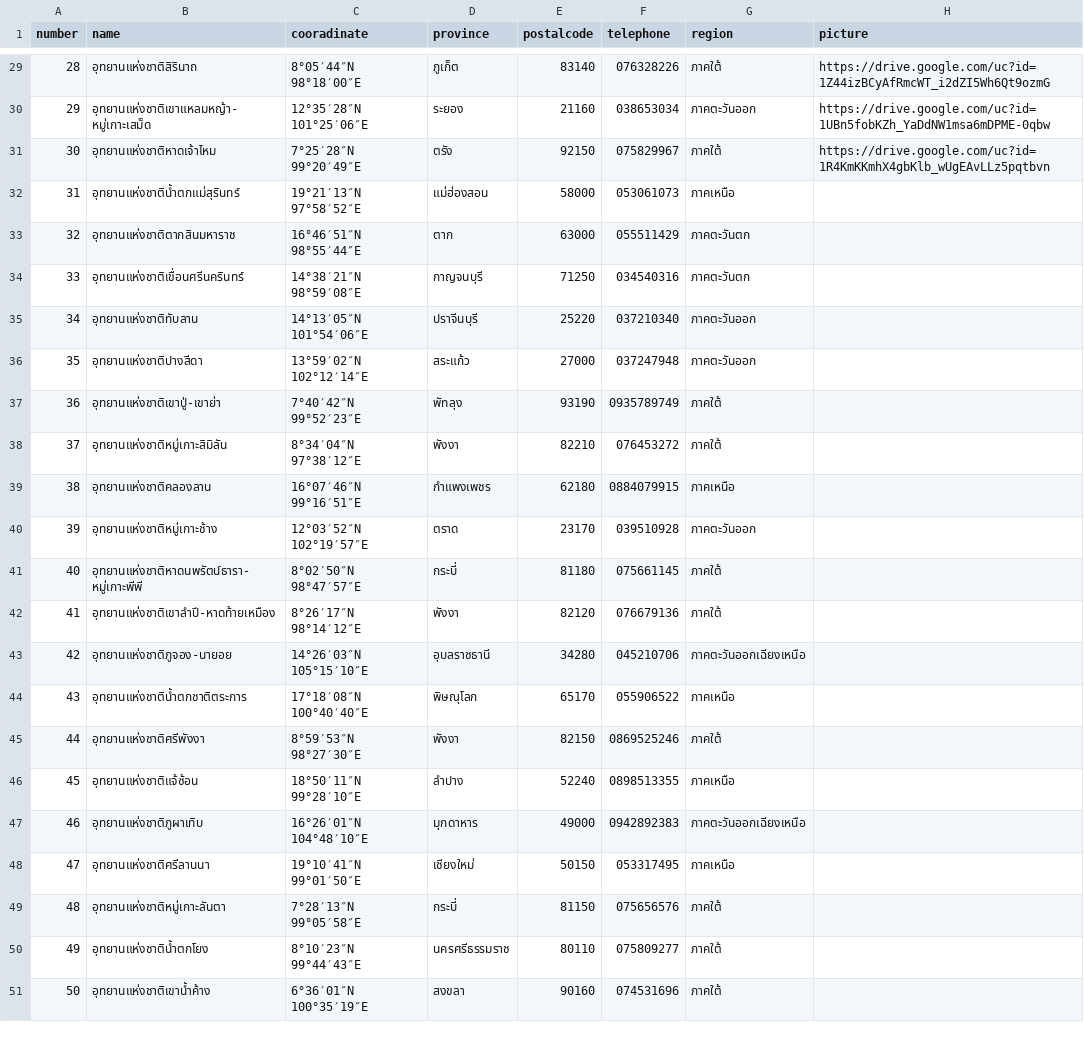
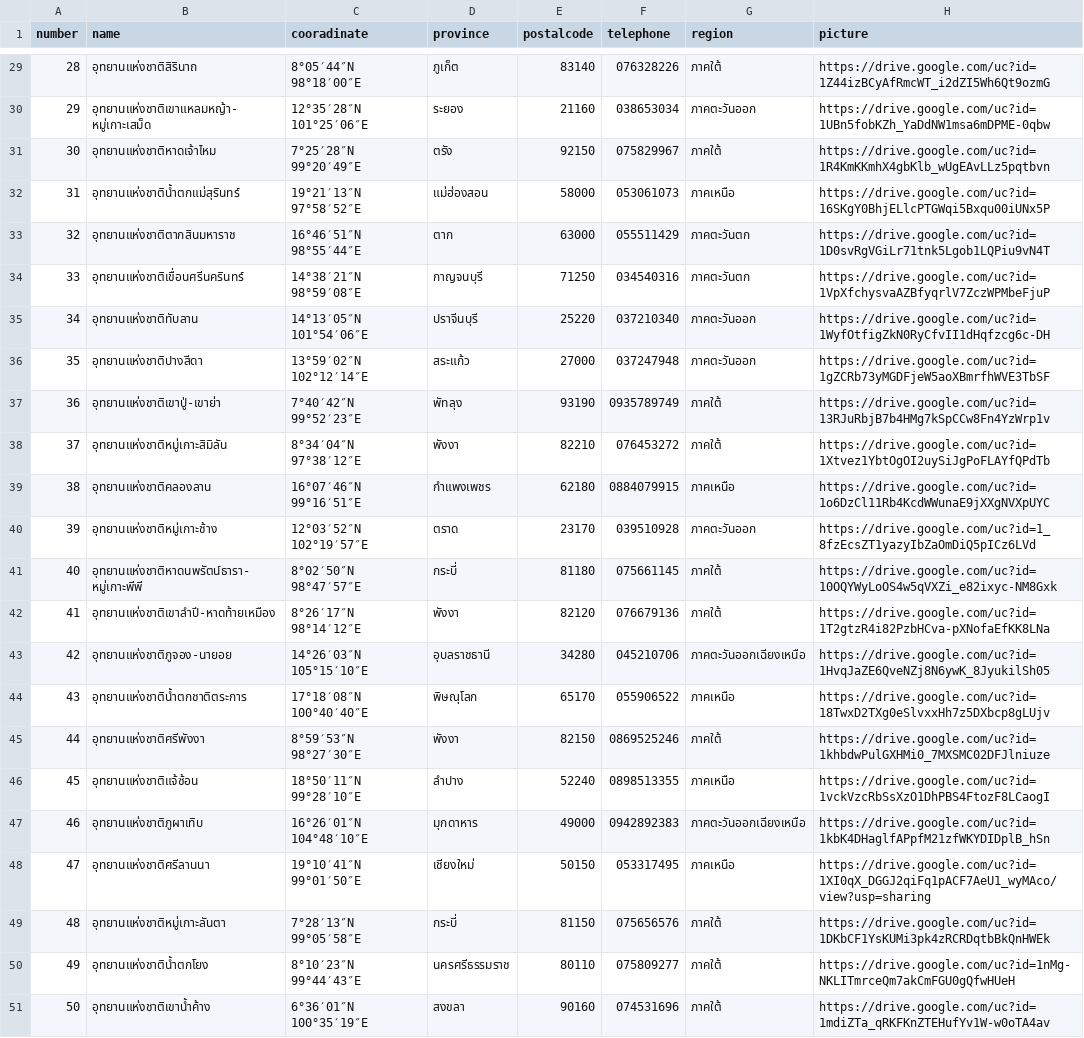
Before and after one commit to FaiiFaiipuipui/CEDT_Y1T2_backend-campgroundbooking, a CSV file: SampleCampground.csv, drawn as a sheet; only a part is shown, gaps mark what is left out.

Commit message:
Update SampleCampground

```diff
--- a/SampleCampground.csv
+++ b/SampleCampground.csv
@@ -31,21 +31,21 @@ number,name,cooradinate,province,postalcode,telephone,region,picture
 30,อุทยานแห่งชาติหาดเจ้าไหม,7°25′28″N 99°20′49″E,ตรัง,92150,075829967,ภาคใต้,https://drive.google.com/uc?id=1R4KmKKmhX4gbKlb_wUgEAvLLz5pqtbvn
-31,อุทยานแห่งชาติน้ำตกแม่สุรินทร์,19°21′13″N 97°58′52″E,แม่ฮ่องสอน,58000,053061073,ภาคเหนือ,
-32,อุทยานแห่งชาติตากสินมหาราช,16°46′51″N 98°55′44″E,ตาก,63000,055511429,ภาคตะวันตก,
-33,อุทยานแห่งชาติเขื่อนศรีนครินทร์,14°38′21″N 98°59′08″E,กาญจนบุรี,71250,034540316,ภาคตะวันตก,
-34,อุทยานแห่งชาติทับลาน,14°13′05″N 101°54′06″E,ปราจีนบุรี,25220,037210340,ภาคตะวันออก,
-35,อุทยานแห่งชาติปางสีดา,13°59′02″N 102°12′14″E,สระแก้ว,27000,037247948,ภาคตะวันออก,
-36,อุทยานแห่งชาติเขาปู่-เขาย่า,7°40′42″N 99°52′23″E,พัทลุง,93190,0935789749,ภาคใต้,
-37,อุทยานแห่งชาติหมู่เกาะสิมิลัน,8°34′04″N 97°38′12″E,พังงา,82210,076453272,ภาคใต้,
-38,อุทยานแห่งชาติคลองลาน,16°07′46″N 99°16′51″E,กำแพงเพชร,62180,0884079915,ภาคเหนือ,
-39,อุทยานแห่งชาติหมู่เกาะช้าง,12°03′52″N 102°19′57″E,ตราด,23170,039510928,ภาคตะวันออก,
-40,อุทยานแห่งชาติหาดนพรัตน์ธารา-หมู่เกาะพีพี,8°02′50″N 98°47′57″E,กระบี่,81180,075661145,ภาคใต้,
-41,อุทยานแห่งชาติเขาลำปี-หาดท้ายเหมือง,8°26′17″N 98°14′12″E,พังงา,82120,076679136,ภาคใต้,
-42,อุทยานแห่งชาติภูจอง-นายอย,14°26′03″N 105°15′10″E,อุบลราชธานี,34280,045210706,ภาคตะวันออกเฉียงเหนือ,
-43,อุทยานแห่งชาติน้ำตกชาติตระการ,17°18′08″N 100°40′40″E,พิษณุโลก,65170,055906522,ภาคเหนือ,
-44,อุทยานแห่งชาติศรีพังงา,8°59′53″N 98°27′30″E,พังงา,82150,0869525246,ภาคใต้,
-45,อุทยานแห่งชาติแจ้ซ้อน,18°50′11″N 99°28′10″E,ลำปาง,52240,0898513355,ภาคเหนือ,
-46,อุทยานแห่งชาติภูผาเทิบ,16°26′01″N 104°48′10″E,มุกดาหาร,49000,0942892383,ภาคตะวันออกเฉียงเหนือ,
-47,อุทยานแห่งชาติศรีลานนา,19°10′41″N 99°01′50″E,เชียงใหม่,50150,053317495,ภาคเหนือ,
-48,อุทยานแห่งชาติหมู่เกาะลันตา,7°28′13″N 99°05′58″E,กระบี่,81150,075656576,ภาคใต้,
-49,อุทยานแห่งชาติน้ำตกโยง,8°10′23″N 99°44′43″E,นครศรีธรรมราช,80110,075809277,ภาคใต้,
-50,อุทยานแห่งชาติเขาน้ำค้าง,6°36′01″N 100°35′19″E,สงขลา,90160,074531696,ภาคใต้,
+31,อุทยานแห่งชาติน้ำตกแม่สุรินทร์,19°21′13″N 97°58′52″E,แม่ฮ่องสอน,58000,053061073,ภาคเหนือ,https://drive.google.com/uc?id=16SKgY0BhjELlcPTGWqi5Bxqu00iUNx5P
+32,อุทยานแห่งชาติตากสินมหาราช,16°46′51″N 98°55′44″E,ตาก,63000,055511429,ภาคตะวันตก,https://drive.google.com/uc?id=1D0svRgVGiLr71tnk5Lgob1LQPiu9vN4T
+33,อุทยานแห่งชาติเขื่อนศรีนครินทร์,14°38′21″N 98°59′08″E,กาญจนบุรี,71250,034540316,ภาคตะวันตก,https://drive.google.com/uc?id=1VpXfchysvaAZBfyqrlV7ZczWPMbeFjuP
+34,อุทยานแห่งชาติทับลาน,14°13′05″N 101°54′06″E,ปราจีนบุรี,25220,037210340,ภาคตะวันออก,https://drive.google.com/uc?id=1WyfOtfigZkN0RyCfvII1dHqfzcg6c-DH
+35,อุทยานแห่งชาติปางสีดา,13°59′02″N 102°12′14″E,สระแก้ว,27000,037247948,ภาคตะวันออก,https://drive.google.com/uc?id=1gZCRb73yMGDFjeW5aoXBmrfhWVE3TbSF
+36,อุทยานแห่งชาติเขาปู่-เขาย่า,7°40′42″N 99°52′23″E,พัทลุง,93190,0935789749,ภาคใต้,https://drive.google.com/uc?id=13RJuRbjB7b4HMg7kSpCCw8Fn4YzWrp1v
+37,อุทยานแห่งชาติหมู่เกาะสิมิลัน,8°34′04″N 97°38′12″E,พังงา,82210,076453272,ภาคใต้,https://drive.google.com/uc?id=1Xtvez1YbtOgOI2uySiJgPoFLAYfQPdTb
+38,อุทยานแห่งชาติคลองลาน,16°07′46″N 99°16′51″E,กำแพงเพชร,62180,0884079915,ภาคเหนือ,https://drive.google.com/uc?id=1o6DzCl11Rb4KcdWWunaE9jXXgNVXpUYC
+39,อุทยานแห่งชาติหมู่เกาะช้าง,12°03′52″N 102°19′57″E,ตราด,23170,039510928,ภาคตะวันออก,https://drive.google.com/uc?id=1_8fzEcsZT1yazyIbZaOmDiQ5pICz6LVd
+40,อุทยานแห่งชาติหาดนพรัตน์ธารา-หมู่เกาะพีพี,8°02′50″N 98°47′57″E,กระบี่,81180,075661145,ภาคใต้,https://drive.google.com/uc?id=10OQYWyLoOS4w5qVXZi_e82ixyc-NM8Gxk
+41,อุทยานแห่งชาติเขาลำปี-หาดท้ายเหมือง,8°26′17″N 98°14′12″E,พังงา,82120,076679136,ภาคใต้,https://drive.google.com/uc?id=1T2gtzR4i82PzbHCva-pXNofaEfKK8LNa
+42,อุทยานแห่งชาติภูจอง-นายอย,14°26′03″N 105°15′10″E,อุบลราชธานี,34280,045210706,ภาคตะวันออกเฉียงเหนือ,https://drive.google.com/uc?id=1HvqJaZE6QveNZj8N6ywK_8JyukilSh05
+43,อุทยานแห่งชาติน้ำตกชาติตระการ,17°18′08″N 100°40′40″E,พิษณุโลก,65170,055906522,ภาคเหนือ,https://drive.google.com/uc?id=18TwxD2TXg0eSlvxxHh7z5DXbcp8gLUjv
+44,อุทยานแห่งชาติศรีพังงา,8°59′53″N 98°27′30″E,พังงา,82150,0869525246,ภาคใต้,https://drive.google.com/uc?id=1khbdwPulGXHMi0_7MXSMC02DFJlniuze
+45,อุทยานแห่งชาติแจ้ซ้อน,18°50′11″N 99°28′10″E,ลำปาง,52240,0898513355,ภาคเหนือ,https://drive.google.com/uc?id=1vckVzcRbSsXzO1DhPBS4FtozF8LCaogI
+46,อุทยานแห่งชาติภูผาเทิบ,16°26′01″N 104°48′10″E,มุกดาหาร,49000,0942892383,ภาคตะวันออกเฉียงเหนือ,https://drive.google.com/uc?id=1kbK4DHaglfAPpfM21zfWKYDIDplB_hSn
+47,อุทยานแห่งชาติศรีลานนา,19°10′41″N 99°01′50″E,เชียงใหม่,50150,053317495,ภาคเหนือ,https://drive.google.com/uc?id=1XI0qX_DGGJ2qiFq1pACF7AeU1_wyMAco/view?usp=sharing
+48,อุทยานแห่งชาติหมู่เกาะลันตา,7°28′13″N 99°05′58″E,กระบี่,81150,075656576,ภาคใต้,https://drive.google.com/uc?id=1DKbCF1YsKUMi3pk4zRCRDqtbBkQnHWEk
+49,อุทยานแห่งชาติน้ำตกโยง,8°10′23″N 99°44′43″E,นครศรีธรรมราช,80110,075809277,ภาคใต้,https://drive.google.com/uc?id=1nMg-NKLITmrceQm7akCmFGU0gQfwHUeH
+50,อุทยานแห่งชาติเขาน้ำค้าง,6°36′01″N 100°35′19″E,สงขลา,90160,074531696,ภาคใต้,https://drive.google.com/uc?id=1mdiZTa_qRKFKnZTEHufYv1W-w0oTA4av
```
